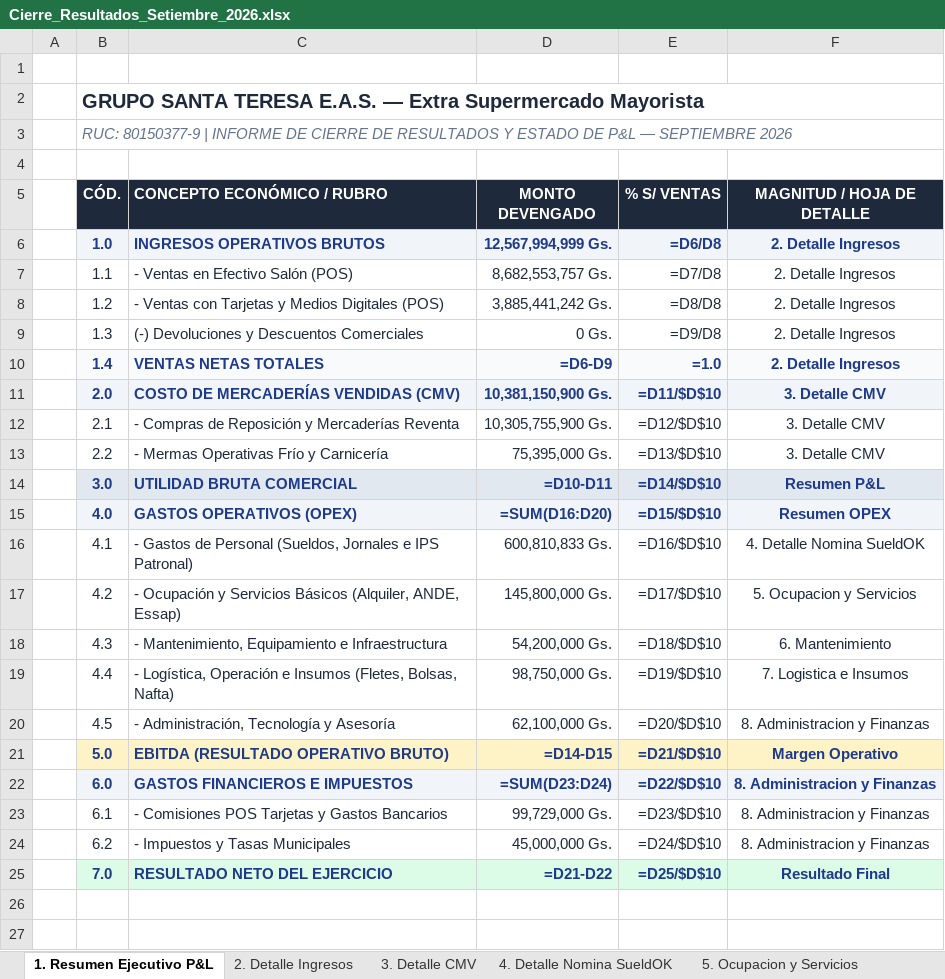
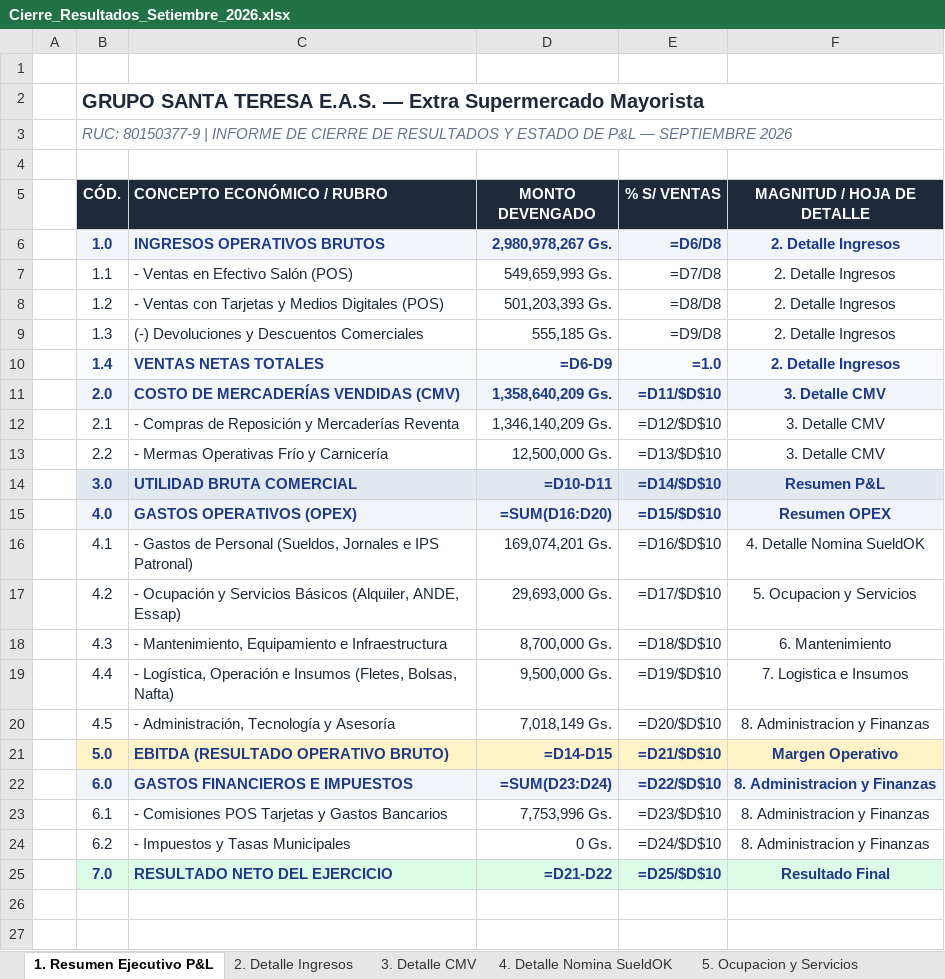
Before and after one commit to gustaquevedo-lab/InteliMarket, an Excel workbook: Datos/Cierre_Resultados_Setiembre_2026.xlsx, sheet 1. Resumen Ejecutivo P&L, drawn as a sheet; only a part is shown; values as stored, in another font and other column widths than the file's, no borders; formulas without a stored value are shown as written; the diff names each change by its address in the sheet, - before the commit and + after, or states it on an @@ line.

```diff
--- a/Datos/Cierre_Resultados_Setiembre_2026.xlsx (sheet 1. Resumen Ejecutivo P&L)
+++ b/Datos/Cierre_Resultados_Setiembre_2026.xlsx (sheet 1. Resumen Ejecutivo P&L)
-D6 (MONTO DEVENGADO): 12,567,994,999 Gs.
+D6 (MONTO DEVENGADO): 2,980,978,267 Gs.
-D7 (MONTO DEVENGADO): 8,682,553,757 Gs.
+D7 (MONTO DEVENGADO): 549,659,993 Gs.
-D8 (MONTO DEVENGADO): 3,885,441,242 Gs.
+D8 (MONTO DEVENGADO): 501,203,393 Gs.
-D9 (MONTO DEVENGADO): 0 Gs.
+D9 (MONTO DEVENGADO): 555,185 Gs.
-D11 (MONTO DEVENGADO): 10,381,150,900 Gs.
+D11 (MONTO DEVENGADO): 1,358,640,209 Gs.
-D12 (MONTO DEVENGADO): 10,305,755,900 Gs.
+D12 (MONTO DEVENGADO): 1,346,140,209 Gs.
-D13 (MONTO DEVENGADO): 75,395,000 Gs.
+D13 (MONTO DEVENGADO): 12,500,000 Gs.
-D16 (MONTO DEVENGADO): 600,810,833 Gs.
+D16 (MONTO DEVENGADO): 169,074,201 Gs.
-D17 (MONTO DEVENGADO): 145,800,000 Gs.
+D17 (MONTO DEVENGADO): 29,693,000 Gs.
-D18 (MONTO DEVENGADO): 54,200,000 Gs.
+D18 (MONTO DEVENGADO): 8,700,000 Gs.
-D19 (MONTO DEVENGADO): 98,750,000 Gs.
+D19 (MONTO DEVENGADO): 9,500,000 Gs.
-D20 (MONTO DEVENGADO): 62,100,000 Gs.
+D20 (MONTO DEVENGADO): 7,018,149 Gs.
-D23 (MONTO DEVENGADO): 99,729,000 Gs.
+D23 (MONTO DEVENGADO): 7,753,996 Gs.
-D24 (MONTO DEVENGADO): 45,000,000 Gs.
+D24 (MONTO DEVENGADO): 0 Gs.
```
Also changed, not shown: 2 other files.
